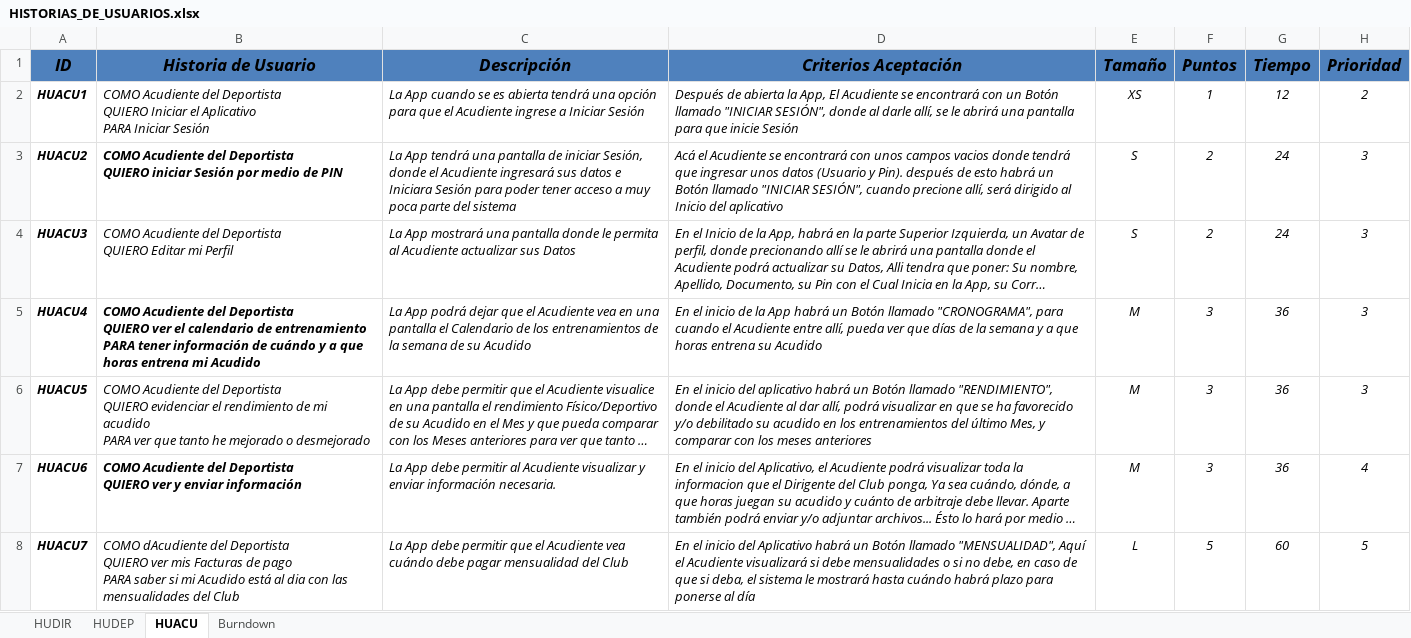
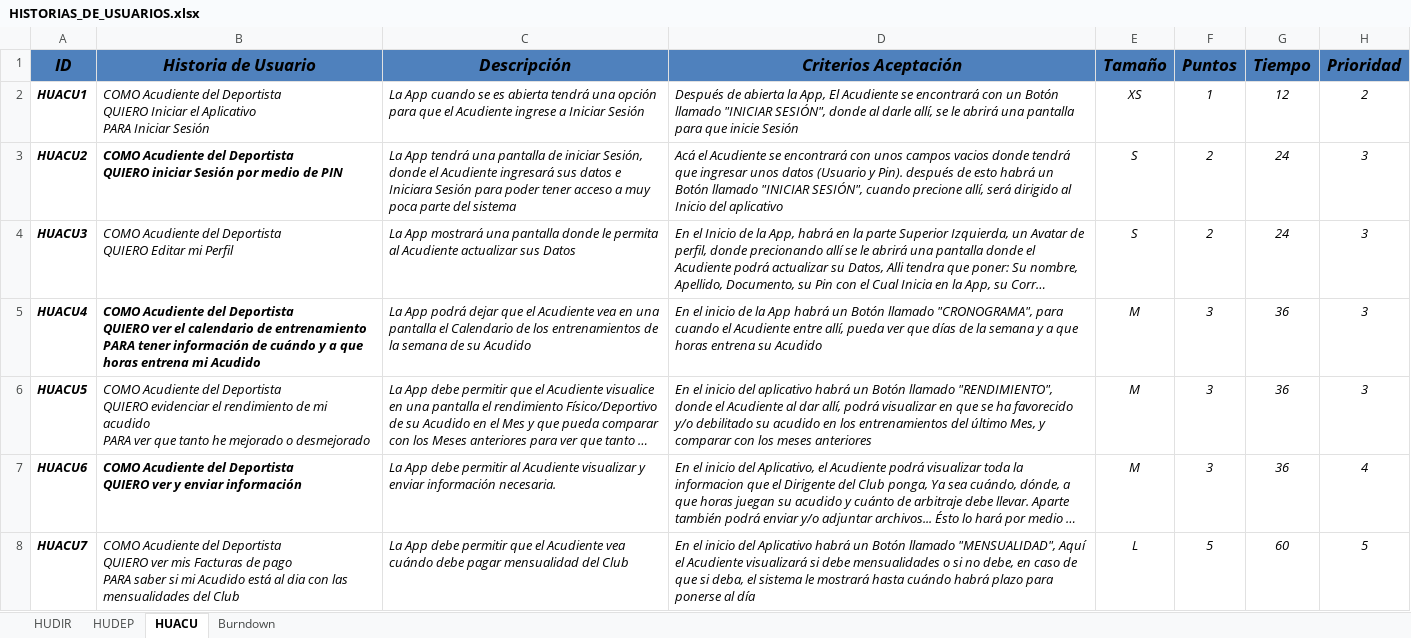
Before and after one commit to Esneider2002/Inter_Manrique, an Excel workbook: HISTORIAS_DE_USUARIOS.xlsx, sheet HUACU, drawn as a sheet; long unchanged cells end in …; values as stored, in another font and other column widths than the file's, no borders; charts and pictures not drawn; the diff names each change by its address in the sheet, - before the commit and + after, or states it on an @@ line.

Commit message:
Historias de Usuario

```diff
--- a/HISTORIAS_DE_USUARIOS.xlsx (sheet HUACU)
+++ b/HISTORIAS_DE_USUARIOS.xlsx (sheet HUACU)
-B8 (Historia de Usuario): COMO dAcudiente del Deportista…
+B8 (Historia de Usuario): COMO Acudiente del Deportista…
```
Also changed, not shown: charts or pictures.
